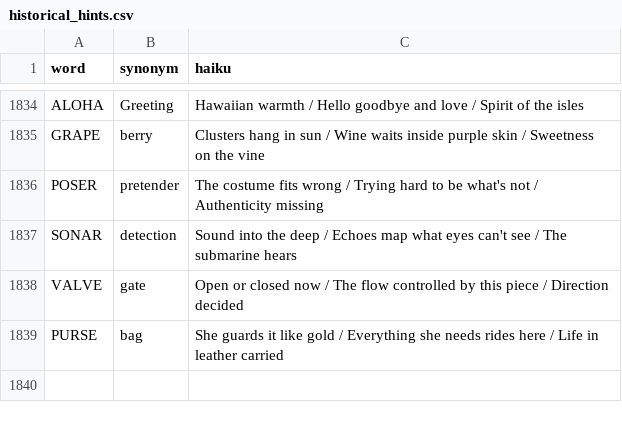
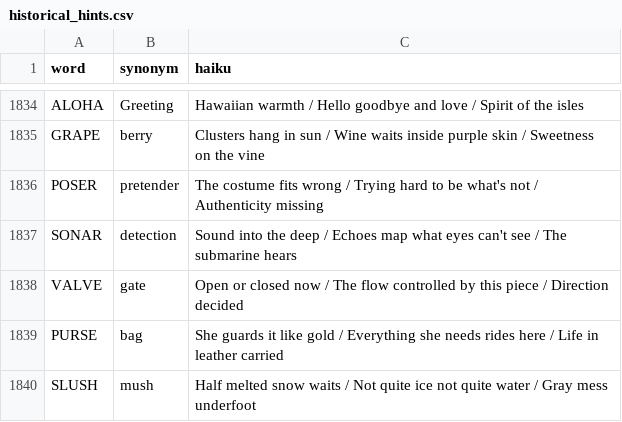
Before and after one commit to 8080Games/WordleMatch, a CSV file: wwwroot/historical_hints.csv, drawn as a sheet; only a part is shown, gaps mark what is left out.

Commit message:
Add Wordle word: SLUSH (game #1869, 8/1/2026)

```diff
--- a/wwwroot/historical_hints.csv
+++ b/wwwroot/historical_hints.csv
@@ -1839 +1839,2 @@ VALVE,gate,"Open or closed now / The flow controlled by this piece / Direction d
 PURSE,bag,"She guards it like gold / Everything she needs rides here / Life in leather carried"
+SLUSH,mush,"Half melted snow waits / Not quite ice not quite water / Gray mess underfoot"
```
Also changed, not shown: wwwroot/historical-words.csv, wwwroot/used-words.csv, 1 other file.
